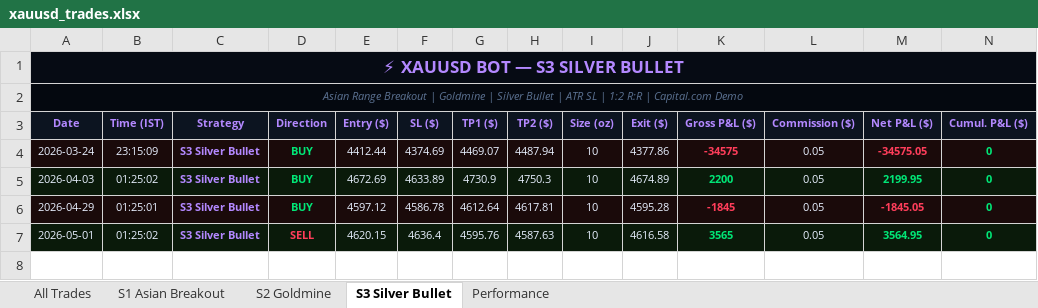
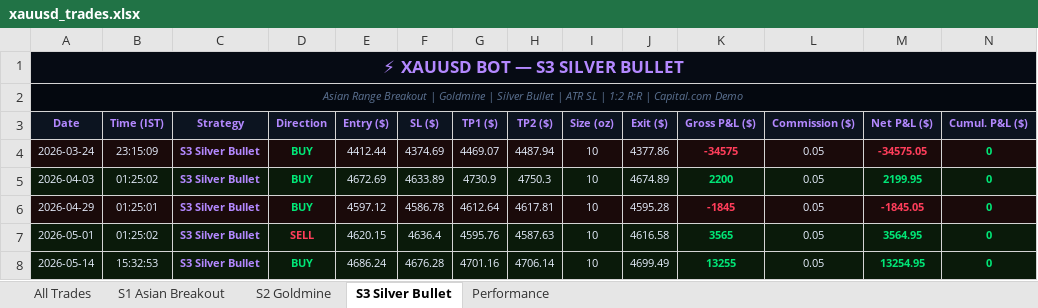
Before and after one commit to why666-dev/xauusd-bot, an Excel workbook: xauusd_trades.xlsx, sheet S3 Silver Bullet, drawn as a sheet; only a part is shown; values as stored, in another font and other column widths than the file's, no borders; rows hold the shown columns only; the diff names each change by its address in the sheet, - before the commit and + after, or states it on an @@ line.

```diff
--- a/xauusd_trades.xlsx (sheet S3 Silver Bullet)
+++ b/xauusd_trades.xlsx (sheet S3 Silver Bullet)
+row 8: 2026-05-14 | 15:32:53 | S3 Silver Bullet | BUY | 4686.24 | 4676.28 | 4701.16 | 4706.14 | 10 | 4699.49 | 13255 | 0.05 | 13254.95 | 0
```
Also changed, not shown: sheet All Trades, sheet S1 Asian Breakout, 2 other files.
